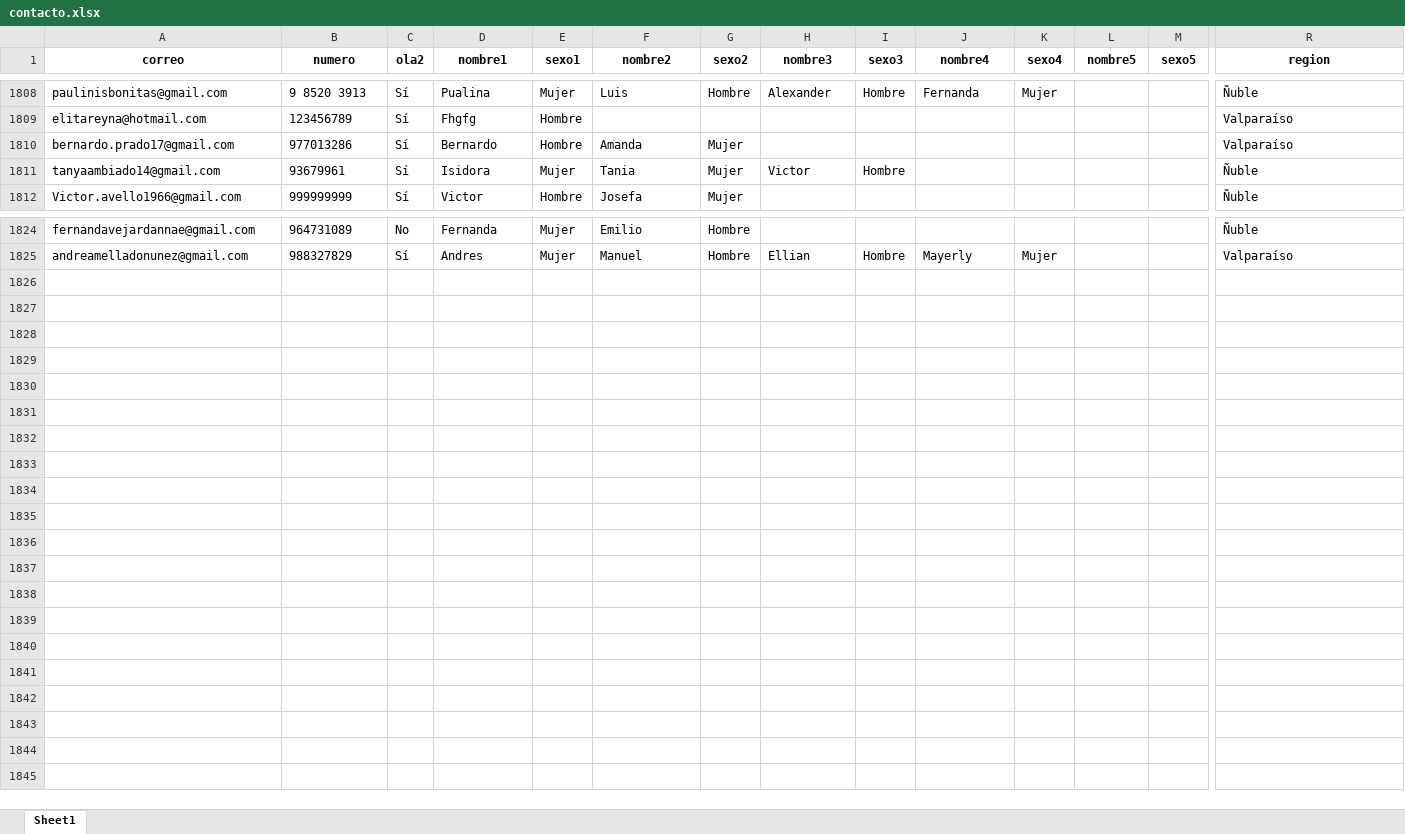
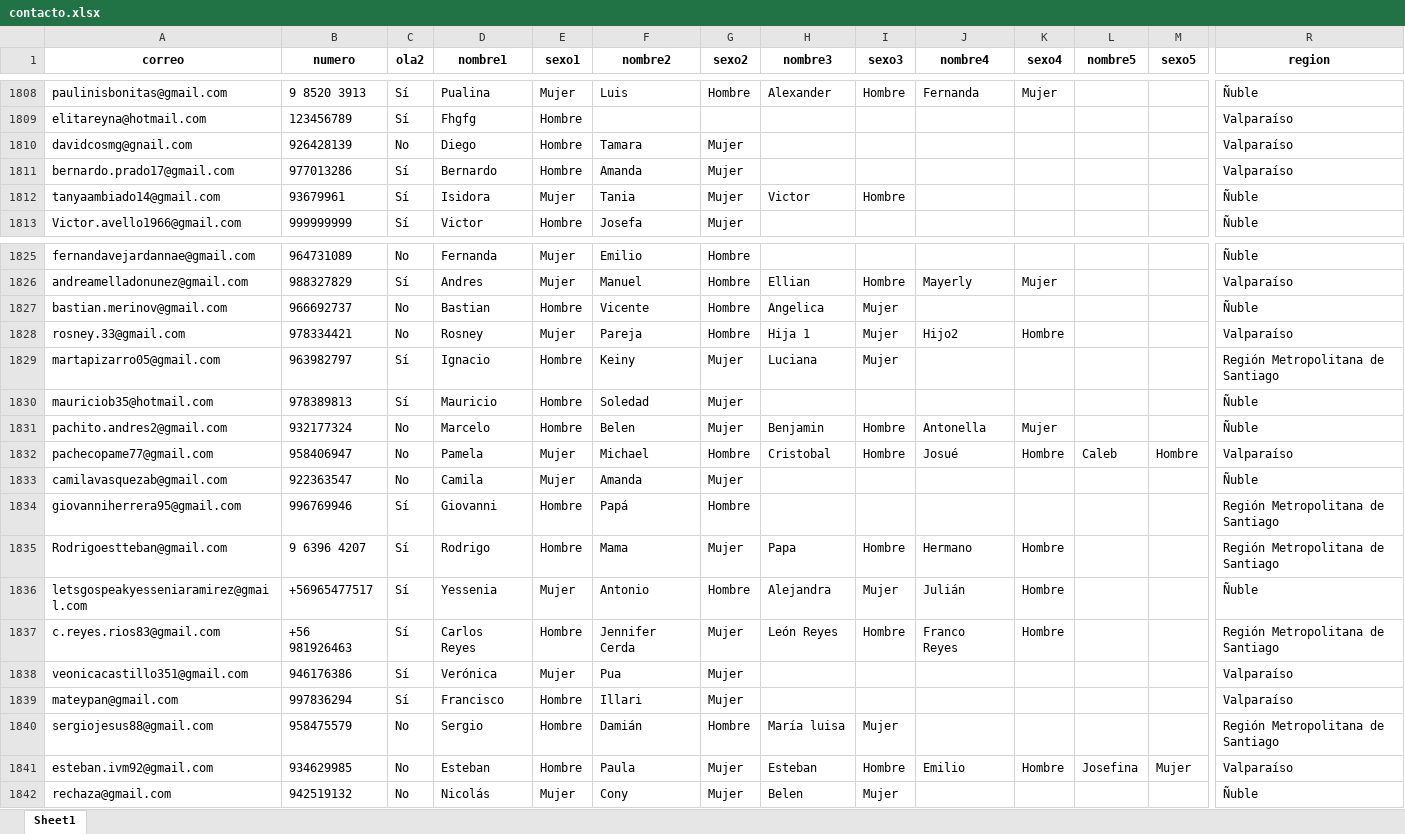
Before and after one commit to Kevin-carrasco/labofam-codebook, an Excel workbook: output/contacto.xlsx, sheet Sheet1, drawn as a sheet; only a part is shown, gaps mark what is left out; values as stored, in another font and other column widths than the file's, no borders; rows hold the shown columns only; the diff names each change by its address in the sheet, - before the commit and + after, or states it on an @@ line.

```diff
--- a/output/contacto.xlsx (sheet Sheet1)
+++ b/output/contacto.xlsx (sheet Sheet1)
+row 1810: davidcosmg@gnail.com | 926428139 | No | Diego | Hombre | Tamara | Mujer |  |  |  |  |  |  | Valparaíso
+row 1827: bastian.merinov@gmail.com | 966692737 | No | Bastian | Hombre | Vicente | Hombre | Angelica | Mujer |  |  |  |  | Ñuble
+row 1828: rosney.33@gmail.com | 978334421 | No | Rosney | Mujer | Pareja | Hombre | Hija 1 | Mujer | Hijo2 | Hombre |  |  | Valparaíso
+row 1829: martapizarro05@gmail.com | 963982797 | Sí | Ignacio | Hombre | Keiny | Mujer | Luciana | Mujer |  |  |  |  | Región Metropolitana de Santiago
+row 1830: mauriciob35@hotmail.com | 978389813 | Sí | Mauricio | Hombre | Soledad | Mujer |  |  |  |  |  |  | Ñuble
+row 1831: pachito.andres2@gmail.com | 932177324 | No | Marcelo | Hombre | Belen | Mujer | Benjamin | Hombre | Antonella | Mujer |  |  | Ñuble
+row 1832: pachecopame77@gmail.com | 958406947 | No | Pamela | Mujer | Michael | Hombre | Cristobal | Hombre | Josué | Hombre | Caleb | Hombre | Valparaíso
+row 1833: camilavasquezab@gmail.com | 922363547 | No | Camila | Mujer | Amanda | Mujer |  |  |  |  |  |  | Ñuble
+row 1834: giovanniherrera95@gmail.com | 996769946 | Sí | Giovanni | Hombre | Papá | Hombre |  |  |  |  |  |  | Región Metropolitana de Santiago
+row 1835: Rodrigoestteban@gmail.com | 9 6396 4207 | Sí | Rodrigo | Hombre | Mama | Mujer | Papa | Hombre | Hermano | Hombre |  |  | Región Metropolitana de Santiago
+row 1836: letsgospeakyesseniaramirez@gmail.com | +56965477517 | Sí | Yessenia | Mujer | Antonio | Hombre | Alejandra | Mujer | Julián | Hombre |  |  | Ñuble
+row 1837: c.reyes.rios83@gmail.com | +56 981926463 | Sí | Carlos Reyes | Hombre | Jennifer Cerda | Mujer | León Reyes | Hombre | Franco Reyes | Hombre |  |  | Región Metropolitana de Santiago
+row 1838: veonicacastillo351@gmail.com | 946176386 | Sí | Verónica | Mujer | Pua | Mujer |  |  |  |  |  |  | Valparaíso
+row 1839: mateypan@gmail.com | 997836294 | Sí | Francisco | Hombre | Illari | Mujer |  |  |  |  |  |  | Valparaíso
+row 1840: sergiojesus88@gmail.com | 958475579 | No | Sergio | Hombre | Damián | Hombre | María luisa | Mujer |  |  |  |  | Región Metropolitana de Santiago
+row 1841: esteban.ivm92@gmail.com | 934629985 | No | Esteban | Hombre | Paula | Mujer | Esteban | Hombre | Emilio | Hombre | Josefina | Mujer | Valparaíso
+row 1842: rechaza@gmail.com | 942519132 | No | Nicolás | Mujer | Cony | Mujer | Belen | Mujer |  |  |  |  | Ñuble
```
Also changed, not shown: output/clio.xlsx, 8 other files.
